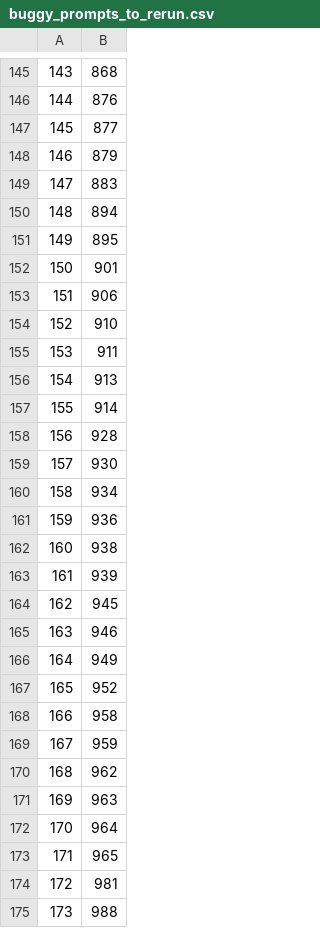
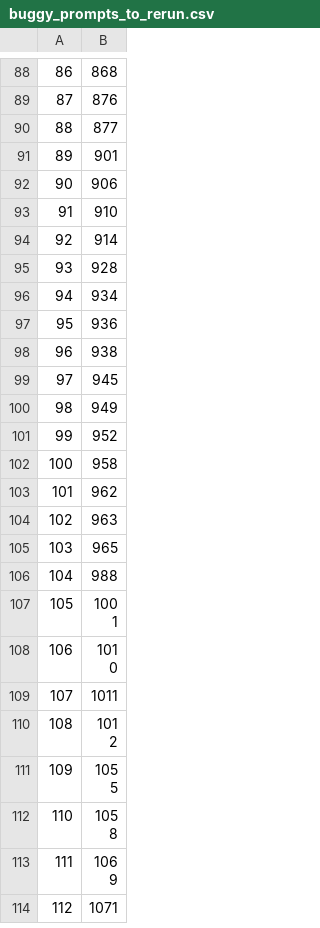
Before and after one commit to itsmejul/llm-confidence, a CSV file: results/accuracy_exp/all_baseline_llama3/buggy_prompts_to_rerun.csv, drawn as a sheet; only a part is shown, gaps mark what is left out; the shorter side is filled out with more unchanged rows; the diff covers the shown part only; the diff names each change by its address in the sheet, - before the commit and + after, or states it on an @@ line.

```diff
--- a/results/accuracy_exp/all_baseline_llama3/buggy_prompts_to_rerun.csv
+++ b/results/accuracy_exp/all_baseline_llama3/buggy_prompts_to_rerun.csv
@@ column A renumbered between rows 2 and 154 @@
-row 148: 146 | 879
-row 149: 147 | 883
-row 150: 148 | 894
-row 151: 149 | 895
-row 155: 153 | 911
-row 156: 154 | 913
-row 159: 157 | 930
-row 163: 161 | 939
-row 165: 163 | 946
-row 169: 167 | 959
-row 172: 170 | 964
-row 174: 172 | 981
```
Also changed, not shown: 80 removed rows elsewhere in this file, results/accuracy_exp/all_baseline_deepseek/evaluation_results.csv, results/accuracy_exp/all_baseline_llama2/evaluation_results.csv, 18 other files.
